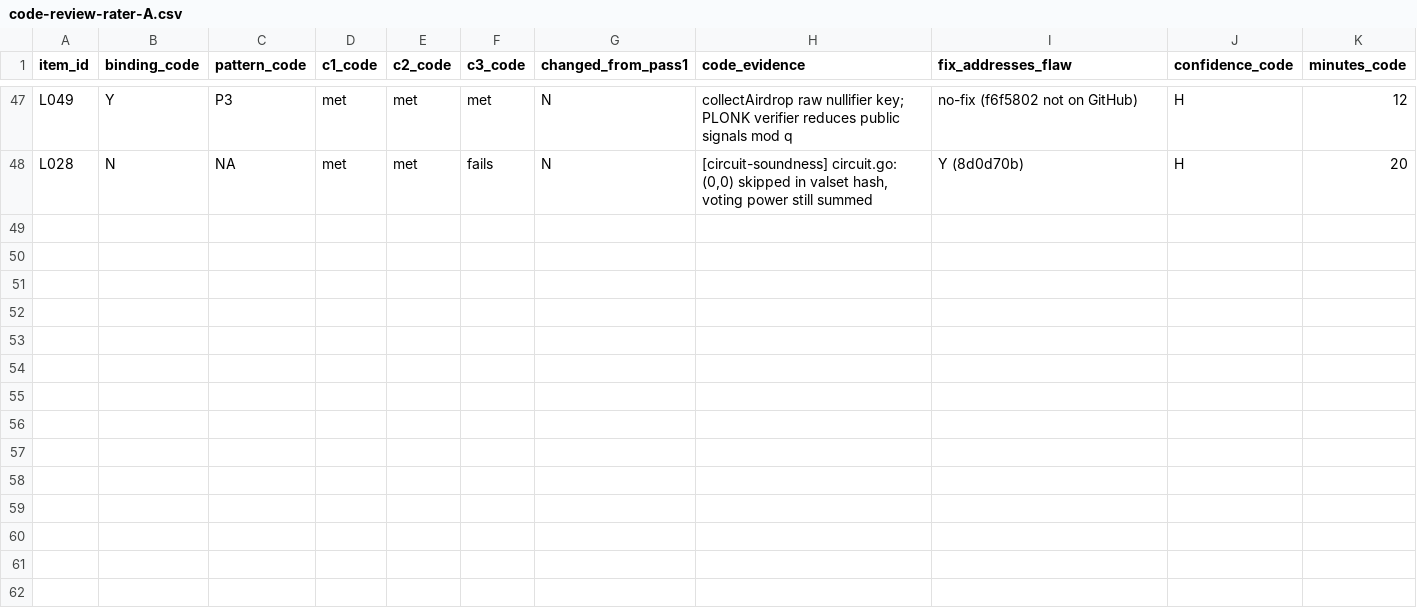
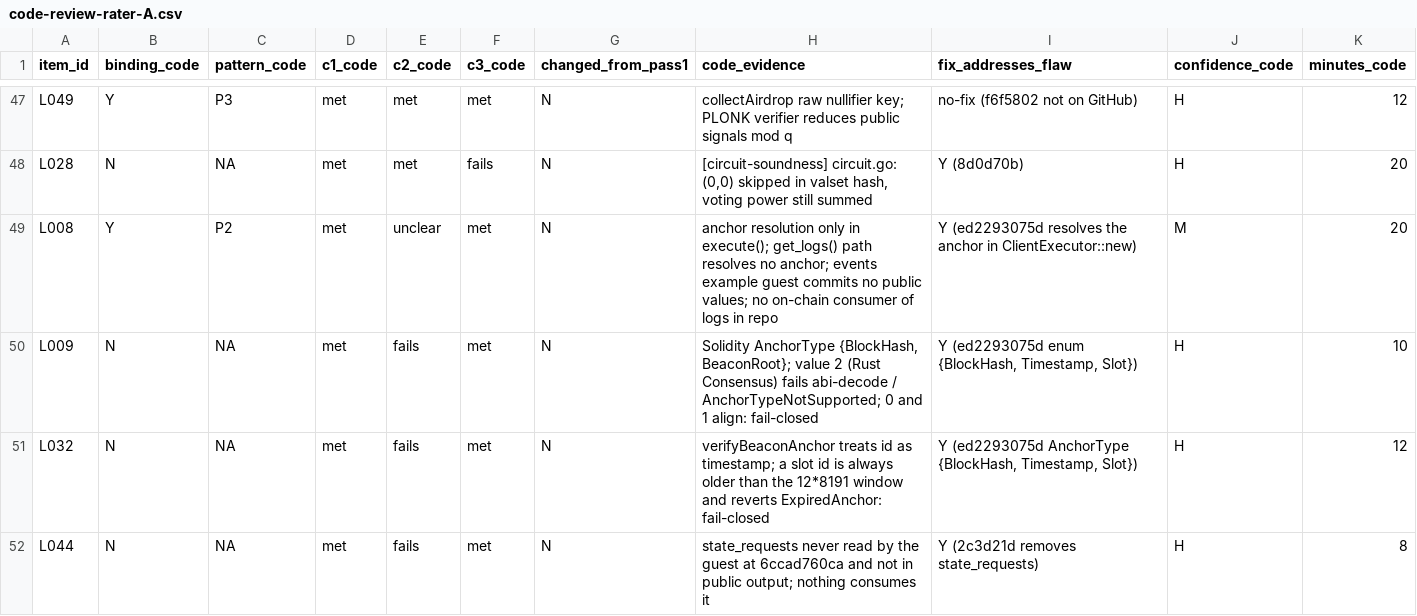
Before and after one commit to imranpollob/BindCheck-Labeling, a CSV file: code-review-rater-A.csv, drawn as a sheet; only a part is shown, gaps mark what is left out; the diff names each change by its address in the sheet, - before the commit and + after, or states it on an @@ line.

```diff
--- a/code-review-rater-A.csv
+++ b/code-review-rater-A.csv
+row 49: L008 | Y | P2 | met | unclear | met | N | anchor resolution only in execute(); get_logs() path resolves no anchor; events example guest commits no public values; no on-chain consumer of logs in repo | Y (ed2293075d resolves the anchor in ClientExecutor::new) | M | 20
+row 50: L009 | N | NA | met | fails | met | N | Solidity AnchorType {BlockHash, BeaconRoot}; value 2 (Rust Consensus) fails abi-decode / AnchorTypeNotSupported; 0 and 1 align: fail-closed | Y (ed2293075d enum {BlockHash, Timestamp, Slot}) | H | 10
+row 51: L032 | N | NA | met | fails | met | N | verifyBeaconAnchor treats id as timestamp; a slot id is always older than the 12*8191 window and reverts ExpiredAnchor: fail-closed | Y (ed2293075d AnchorType {BlockHash, Timestamp, Slot}) | H | 12
+row 52: L044 | N | NA | met | fails | met | N | state_requests never read by the guest at 6ccad760ca and not in public output; nothing consumes it | Y (2c3d21d removes state_requests) | H | 8
```
Also changed, not shown: 55 other files.
